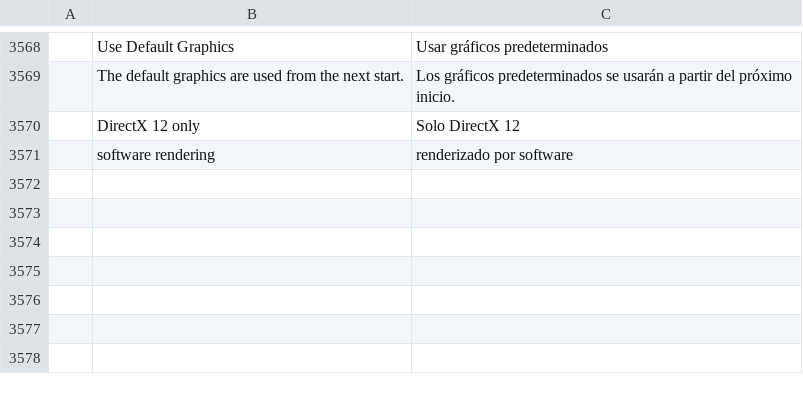
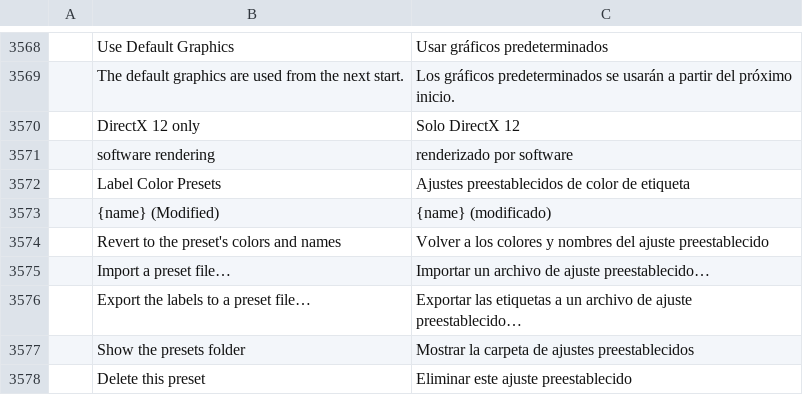
Before and after one commit to 00xJS/filmcraft, a TSV file: crates/ui-egui/src/i18n/es.tsv, drawn as a sheet; only a part is shown, gaps mark what is left out.

```diff
--- a/crates/ui-egui/src/i18n/es.tsv
+++ b/crates/ui-egui/src/i18n/es.tsv
@@ -3571 +3571,8 @@
 	software rendering	renderizado por software
+	Label Color Presets	Ajustes preestablecidos de color de etiqueta
+	{name} (Modified)	{name} (modificado)
+	Revert to the preset's colors and names	Volver a los colores y nombres del ajuste preestablecido
+	Import a preset file…	Importar un archivo de ajuste preestablecido…
+	Export the labels to a preset file…	Exportar las etiquetas a un archivo de ajuste preestablecido…
+	Show the presets folder	Mostrar la carpeta de ajustes preestablecidos
+	Delete this preset	Eliminar este ajuste preestablecido
```
Also changed, not shown: crates/ui-egui/src/i18n/fr.tsv, crates/ui-egui/src/i18n/ja.tsv, 7 other files.
